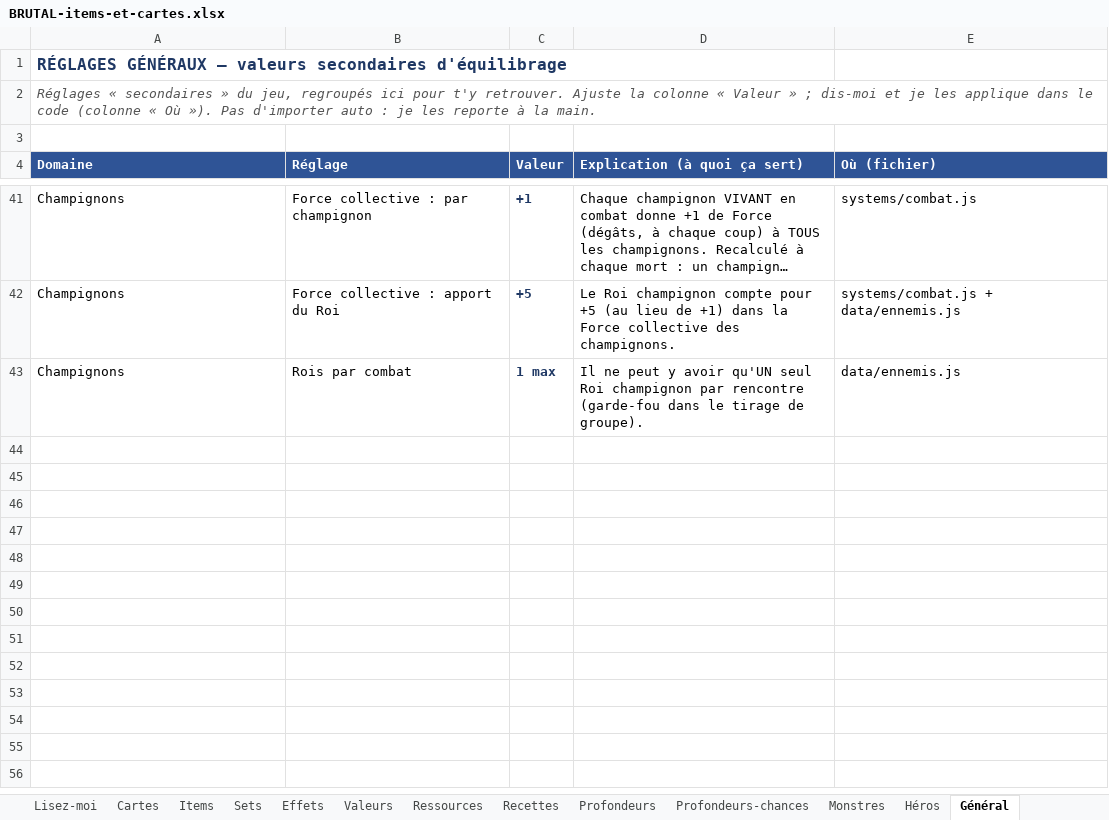
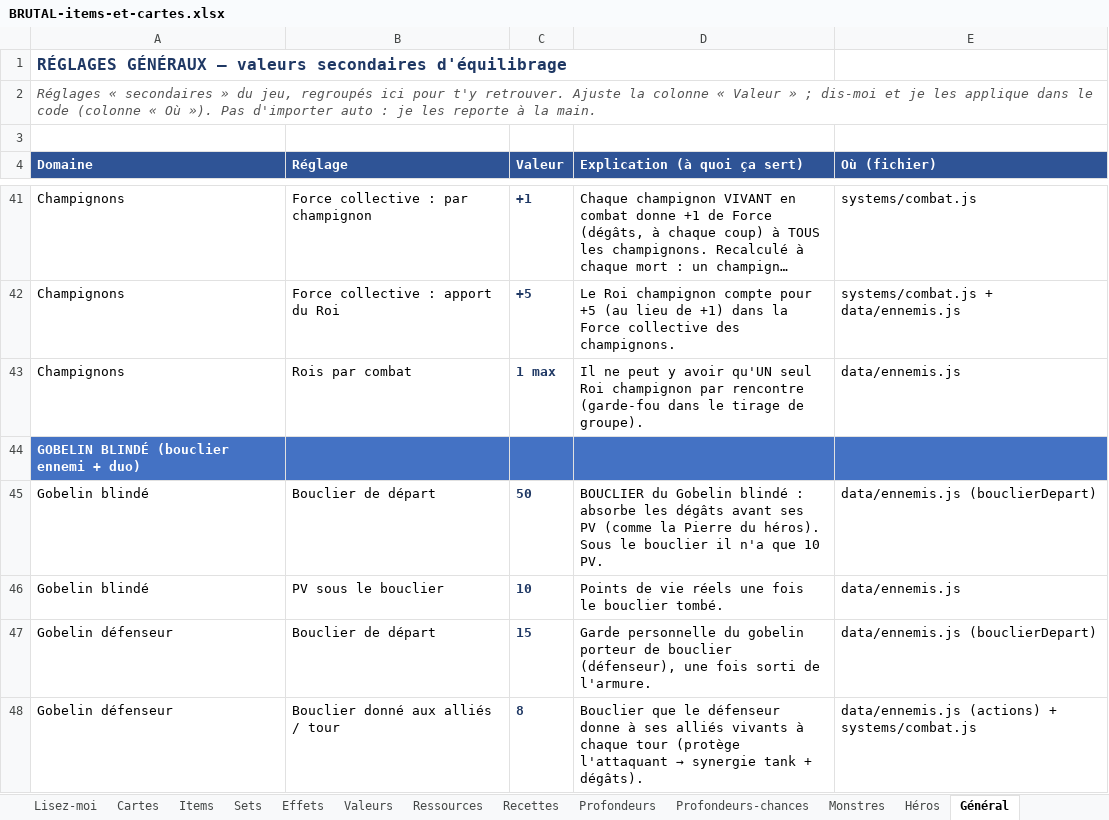
Before and after one commit to Dr-Brioche/Brutal, an Excel workbook: docs/BRUTAL-items-et-cartes.xlsx, sheet Général, drawn as a sheet; only a part is shown, gaps mark what is left out; long unchanged cells end in …; values as stored, in another font and other column widths than the file's, no borders; the diff names each change by its address in the sheet, - before the commit and + after, or states it on an @@ line.

```diff
--- a/docs/BRUTAL-items-et-cartes.xlsx (sheet Général)
+++ b/docs/BRUTAL-items-et-cartes.xlsx (sheet Général)
+row 44: GOBELIN BLINDÉ (bouclier ennemi + duo)
+row 45: Gobelin blindé | Bouclier de départ | 50 | BOUCLIER du Gobelin blindé : absorbe les dégâts avant ses PV (comme la Pierre du héros). Sous le bouclier il n'a que 10 PV. | data/ennemis.js (bouclierDepart)
+row 46: Gobelin blindé | PV sous le bouclier | 10 | Points de vie réels une fois le bouclier tombé. | data/ennemis.js
+row 47: Gobelin défenseur | Bouclier de départ | 15 | Garde personnelle du gobelin porteur de bouclier (défenseur), une fois sorti de l'armure. | data/ennemis.js (bouclierDepart)
+row 48: Gobelin défenseur | Bouclier donné aux alliés / tour | 8 | Bouclier que le défenseur donne à ses alliés vivants à chaque tour (protège l'attaquant → synergie tank + dégâts). | data/ennemis.js (actions) + systems/combat.js
```
Also changed, not shown: sheet Monstres, 11 other files.
